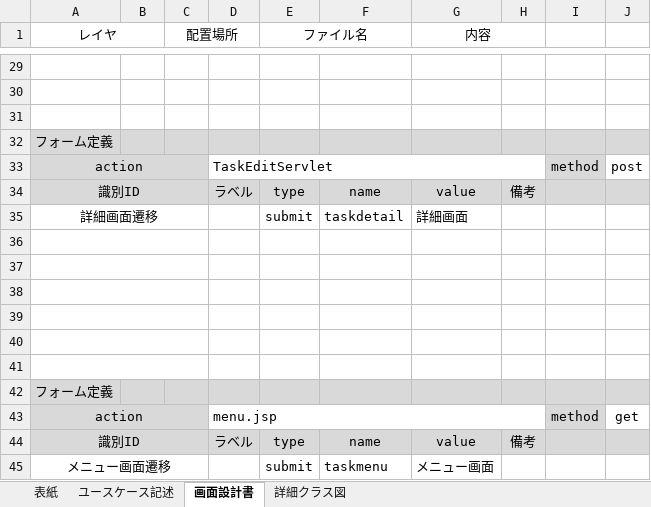
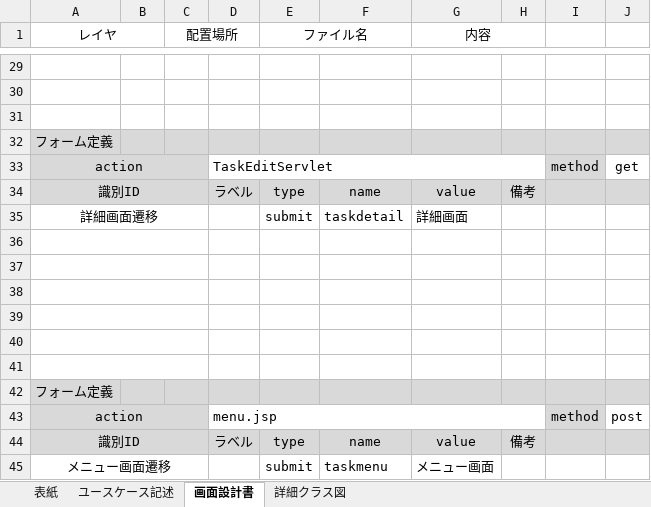
Before and after one commit to comsize-KasumiOishi/ProjectX, an Excel workbook: 設計書/Yanagisawa/プロジェクト型演習_成果物(タスク一覧画面).xlsx, sheet 画面設計書, drawn as a sheet; only a part is shown, gaps mark what is left out; values as stored, in another font and other column widths than the file's, no borders; charts and pictures not drawn; the diff names each change by its address in the sheet, - before the commit and + after, or states it on an @@ line.

```diff
--- a/設計書/Yanagisawa/プロジェクト型演習_成果物(タスク一覧画面).xlsx (sheet 画面設計書)
+++ b/設計書/Yanagisawa/プロジェクト型演習_成果物(タスク一覧画面).xlsx (sheet 画面設計書)
-J33: post
+J33: get
-J43: get
+J43: post
```
Also changed, not shown: charts or pictures, 進捗管理表/Yanagisawa/進捗管理表_ProjectX_柳沢.xlsx.
